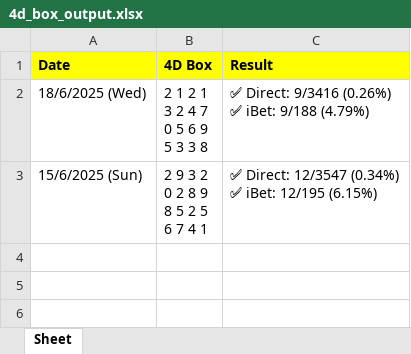
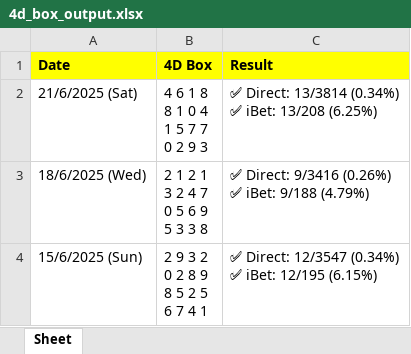
Before and after one commit to apiusage/sg-4d-json, an Excel workbook: 4d_box_output.xlsx, sheet Sheet, drawn as a sheet; values as stored, in another font and other column widths than the file's, no borders; ↵ is a line break in a cell; the diff names each change by its address in the sheet, - before the commit and + after, or states it on an @@ line.

```diff
--- a/4d_box_output.xlsx (sheet Sheet)
+++ b/4d_box_output.xlsx (sheet Sheet)
+row 2: 21/6/2025 (Sat) | 4 6 1 8 ↵ 8 1 0 4 ↵ 1 5 7 7 ↵ 0 2 9 3 | ✅ Direct: 13/3814 (0.34%) ↵ ✅ iBet: 13/208 (6.25%)
```
Also changed, not shown: 1 other file.
